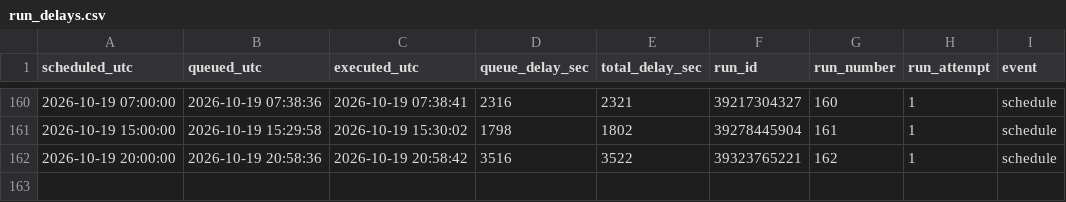
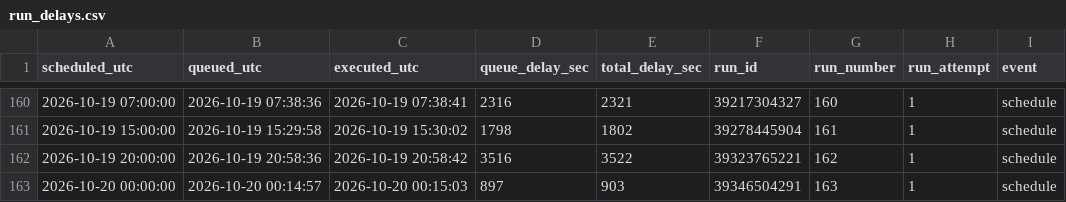
Before and after one commit to ttiktio/test_gitaction, a CSV file: logs/run_delays.csv, drawn as a sheet; only a part is shown, gaps mark what is left out; the diff names each change by its address in the sheet, - before the commit and + after, or states it on an @@ line.

```diff
--- a/logs/run_delays.csv
+++ b/logs/run_delays.csv
+row 163: 2026-10-20 00:00:00 | 2026-10-20 00:14:57 | 2026-10-20 00:15:03 | 897 | 903 | 39346504291 | 163 | 1 | schedule
```
